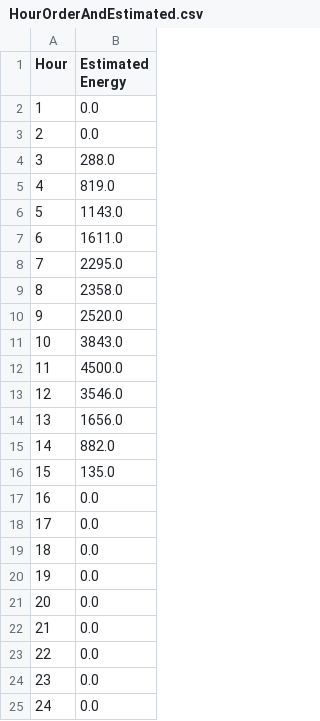
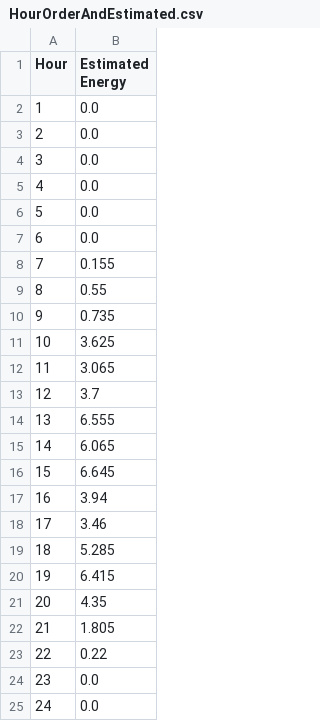
Before and after one commit to FHMattCy/Project-Group-3, a CSV file: Data/HourOrderAndEstimated.csv, drawn as a sheet.

```diff
--- a/Data/HourOrderAndEstimated.csv
+++ b/Data/HourOrderAndEstimated.csv
@@ -3,22 +3,22 @@ Hour,Estimated Energy
 2,0.0
-3,288.0
-4,819.0
-5,1143.0
-6,1611.0
-7,2295.0
-8,2358.0
-9,2520.0
-10,3843.0
-11,4500.0
-12,3546.0
-13,1656.0
-14,882.0
-15,135.0
-16,0.0
-17,0.0
-18,0.0
-19,0.0
-20,0.0
-21,0.0
-22,0.0
+3,0.0
+4,0.0
+5,0.0
+6,0.0
+7,0.155
+8,0.55
+9,0.735
+10,3.625
+11,3.065
+12,3.7
+13,6.555
+14,6.065
+15,6.645
+16,3.94
+17,3.46
+18,5.285
+19,6.415
+20,4.35
+21,1.805
+22,0.22
 23,0.0
```
Also changed, not shown: 4 other files.
